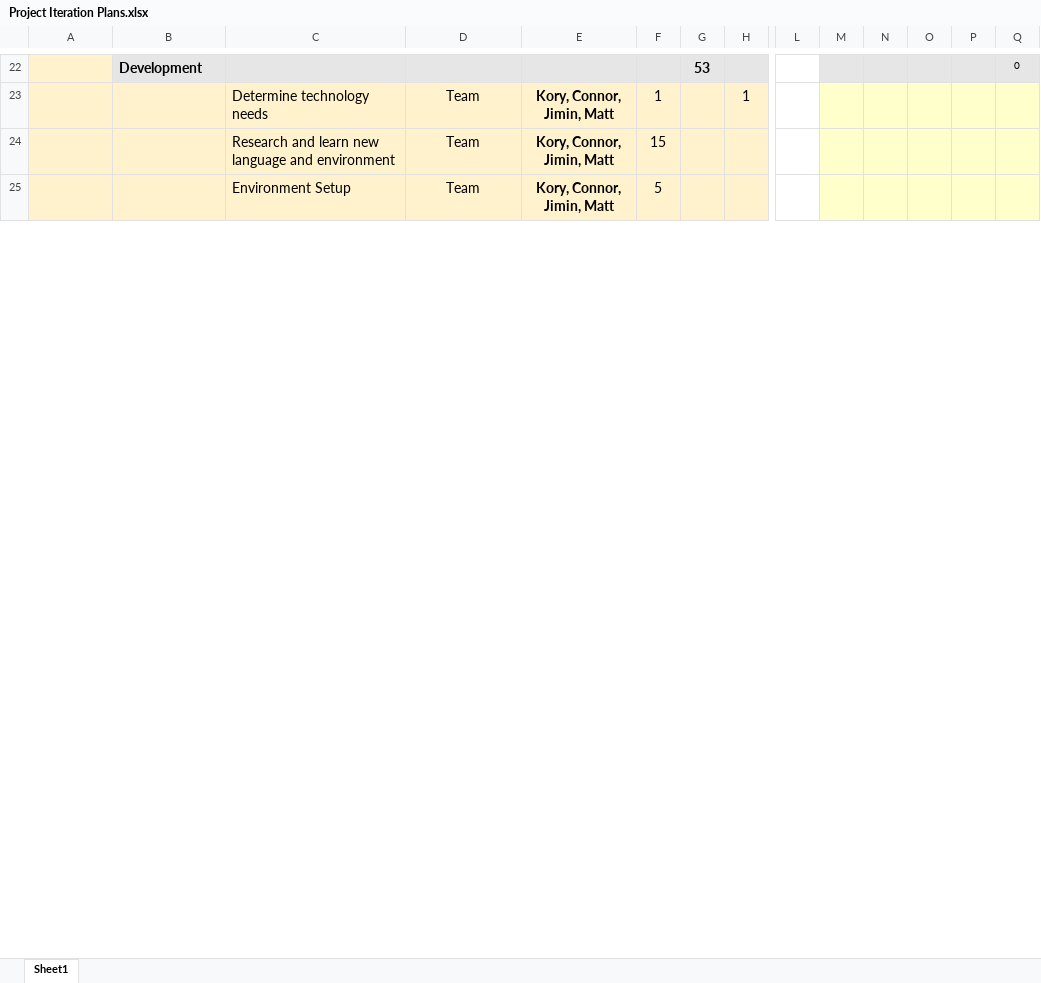
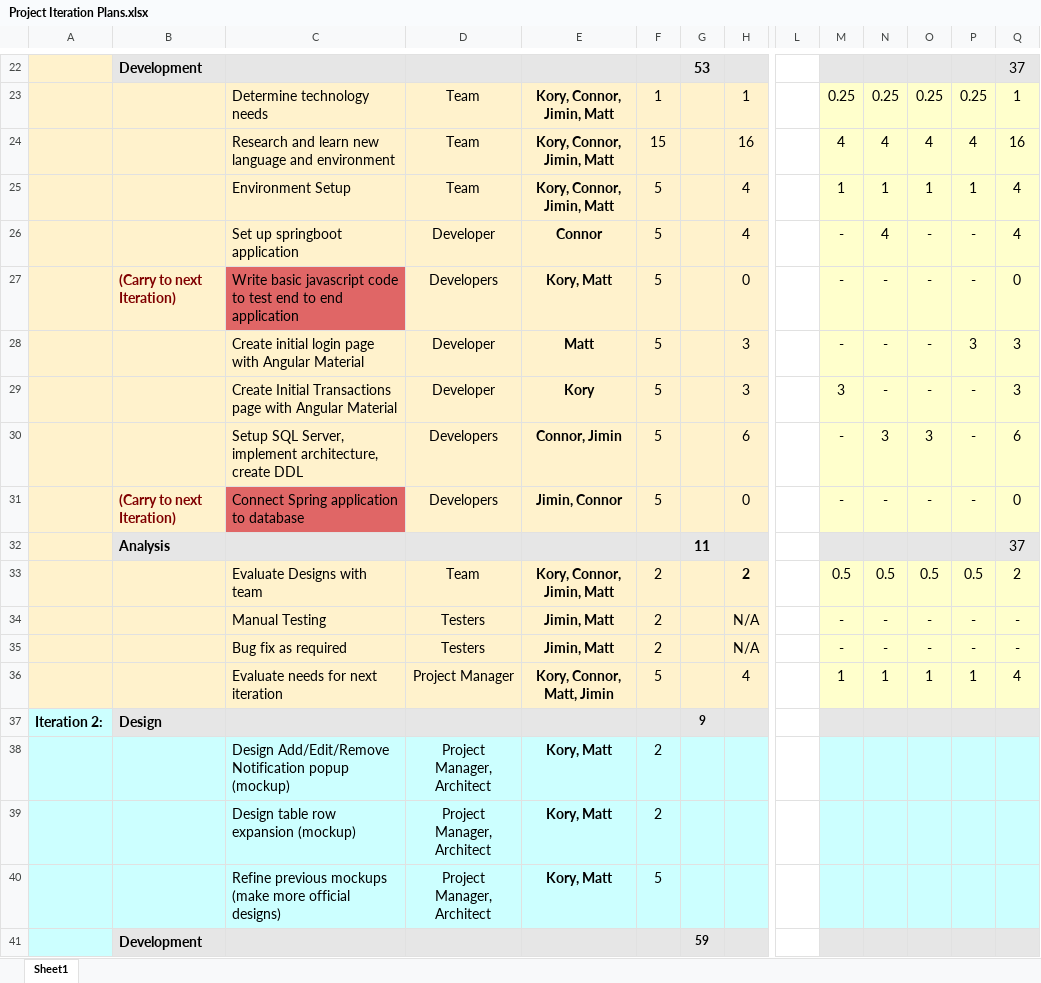
Before and after one commit to umkc-cs-451-2020-spring/Commerce-Notifications-Web-App, an Excel workbook: Documents/Project Iteration Plans.xlsx, sheet Sheet1, drawn as a sheet; only a part is shown, gaps mark what is left out; values as stored, in another font and other column widths than the file's, no borders; charts and pictures and conditional formats not drawn; removed rows and columns are numbered as before the commit, all else as after; rows hold the shown columns only; the diff covers the shown part only; the diff names each change by its address in the sheet, - before the commit and + after, or states it on an @@ line.

Commit message:
Updated Iteration planning for iteration 1 closeout and iteration 2 start

```diff
--- a/Documents/Project Iteration Plans.xlsx (sheet Sheet1)
+++ b/Documents/Project Iteration Plans.xlsx (sheet Sheet1)
-Q22: 0
+Q22: 37
@@ Q22 text size: larger @@
-M23: (empty)
+M23: 0.25
-N23: (empty)
+N23: 0.25
-O23: (empty)
+O23: 0.25
-P23: (empty)
+P23: 0.25
-Q23: (empty)
+Q23: 1
-row 24:  |  | Research and learn new language and environment | Team | Kory, Connor, Jimin, Matt | 15
-row 25:  |  | Environment Setup | Team | Kory, Connor, Jimin, Matt | 5
+row 24:  |  | Research and learn new language and environment | Team | Kory, Connor, Jimin, Matt | 15 |  | 16 |  | 4 | 4 | 4 | 4 | 16
+row 25:  |  | Environment Setup | Team | Kory, Connor, Jimin, Matt | 5 |  | 4 |  | 1 | 1 | 1 | 1 | 4
+row 26:  |  | Set up springboot application | Developer | Connor | 5 |  | 4 |  | - | 4 | - | - | 4
+row 27:  | (Carry to next Iteration) | Write basic javascript code to test end to end application | Developers | Kory, Matt | 5 |  | 0 |  | - | - | - | - | 0
+row 28:  |  | Create initial login page with Angular Material | Developer | Matt | 5 |  | 3 |  | - | - | - | 3 | 3
+row 29:  |  | Create Initial Transactions page with Angular Material | Developer | Kory | 5 |  | 3 |  | 3 | - | - | - | 3
+row 30:  |  | Setup SQL Server, implement architecture, create DDL | Developers | Connor, Jimin | 5 |  | 6 |  | - | 3 | 3 | - | 6
+row 31:  | (Carry to next Iteration) | Connect Spring application to database | Developers | Jimin, Connor | 5 |  | 0 |  | - | - | - | - | 0
+row 32:  | Analysis |  |  |  |  | 11 |  |  |  |  |  |  | 37
+row 33:  |  | Evaluate Designs with team | Team | Kory, Connor, Jimin, Matt | 2 |  | 2 |  | 0.5 | 0.5 | 0.5 | 0.5 | 2
+row 34:  |  | Manual Testing | Testers | Jimin, Matt | 2 |  | N/A |  | - | - | - | - | -
+row 35:  |  | Bug fix as required | Testers | Jimin, Matt | 2 |  | N/A |  | - | - | - | - | -
+row 36:  |  | Evaluate needs for next iteration | Project Manager | Kory, Connor, Matt, Jimin | 5 |  | 4 |  | 1 | 1 | 1 | 1 | 4
+row 37: Iteration 2: | Design |  |  |  |  | 9
+row 38:  |  | Design Add/Edit/Remove Notification popup (mockup) | Project Manager, Architect | Kory, Matt | 2
+row 39:  |  | Design table row expansion (mockup) | Project Manager, Architect | Kory, Matt | 2
+row 40:  |  | Refine previous mockups (make more official designs) | Project Manager, Architect | Kory, Matt | 5
+row 41:  | Development |  |  |  |  | 59
```
Also changed, not shown: 21 added rows, 32 removed rows, 24 edited cells and cell formats elsewhere in this sheet, charts or pictures.
